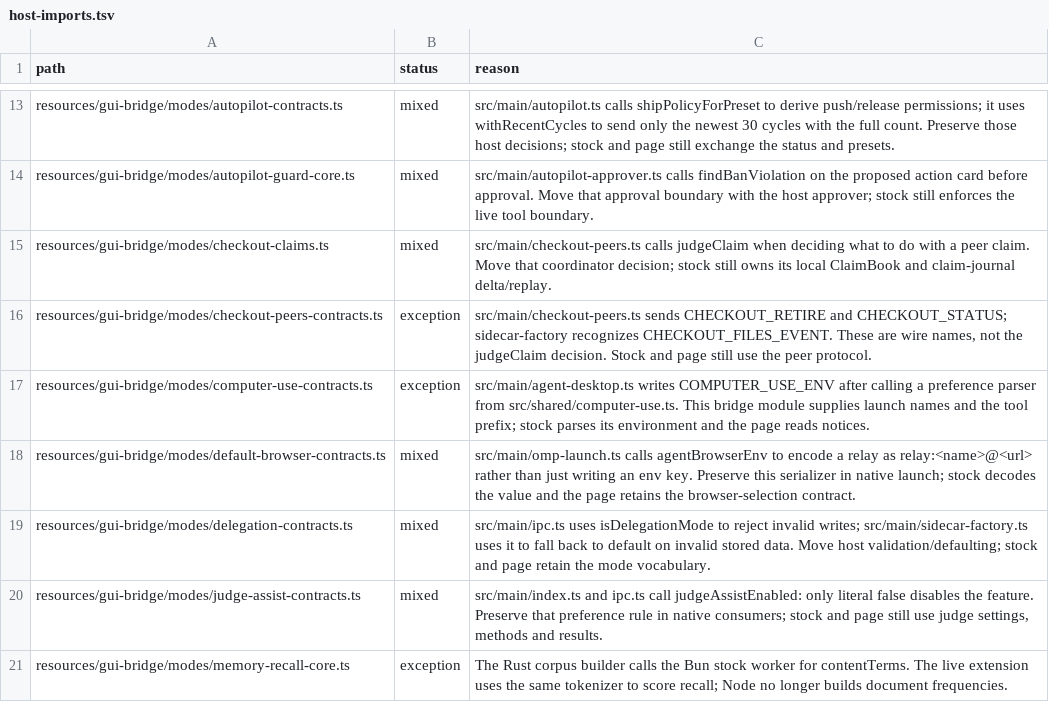
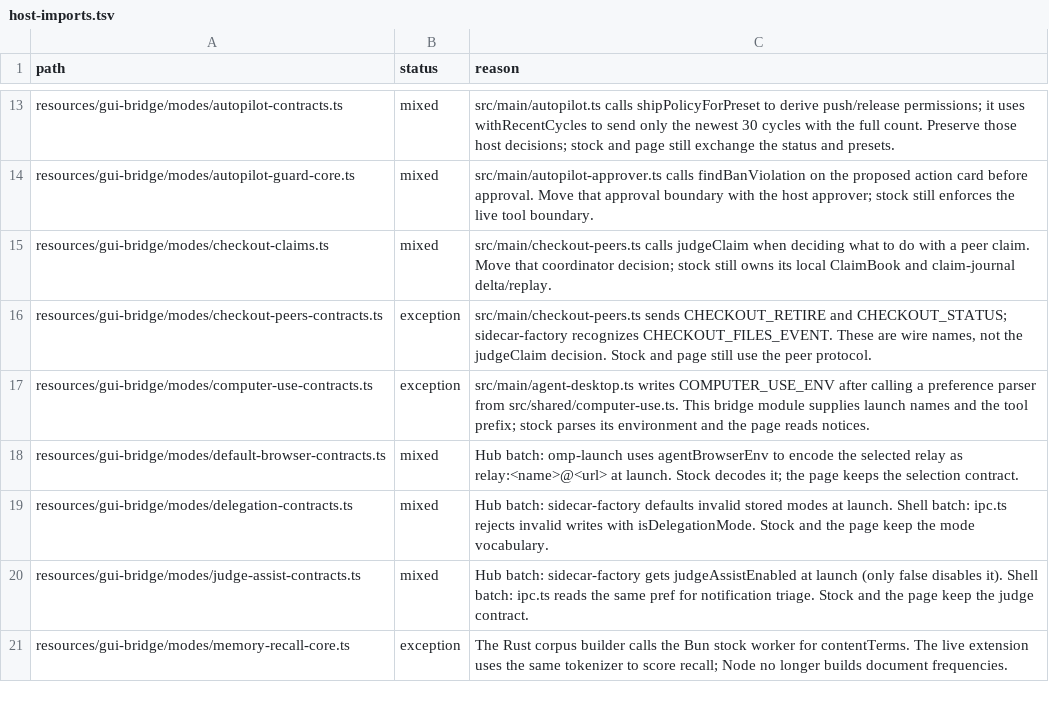
Before and after one commit to seuput-inc/ompdesk, a TSV file: docs/rust-inventory/host-imports.tsv, drawn as a sheet; only a part is shown, gaps mark what is left out; the diff covers the shown part only.

Commit message:
docs(native): name the owners of terminal output and launch preferences

```diff
--- a/docs/rust-inventory/host-imports.tsv
+++ b/docs/rust-inventory/host-imports.tsv
@@ -17,5 +17,5 @@ resources/gui-bridge/modes/checkout-peers-contracts.ts	exception	src/main/checko
 resources/gui-bridge/modes/computer-use-contracts.ts	exception	src/main/agent-desktop.ts writes COMPUTER_USE_ENV after calling a preference parser from src/shared/computer-use.ts. This bridge module supplies launch names and the tool prefix; stock parses its environment and the page reads notices.
-resources/gui-bridge/modes/default-browser-contracts.ts	mixed	src/main/omp-launch.ts calls agentBrowserEnv to encode a relay as relay:<name>@<url> rather than just writing an env key. Preserve this serializer in native launch; stock decodes the value and the page retains the browser-selection contract.
-resources/gui-bridge/modes/delegation-contracts.ts	mixed	src/main/ipc.ts uses isDelegationMode to reject invalid writes; src/main/sidecar-factory.ts uses it to fall back to default on invalid stored data. Move host validation/defaulting; stock and page retain the mode vocabulary.
-resources/gui-bridge/modes/judge-assist-contracts.ts	mixed	src/main/index.ts and ipc.ts call judgeAssistEnabled: only literal false disables the feature. Preserve that preference rule in native consumers; stock and page still use judge settings, methods and results.
+resources/gui-bridge/modes/default-browser-contracts.ts	mixed	Hub batch: omp-launch uses agentBrowserEnv to encode the selected relay as relay:<name>@<url> at launch. Stock decodes it; the page keeps the selection contract.
+resources/gui-bridge/modes/delegation-contracts.ts	mixed	Hub batch: sidecar-factory defaults invalid stored modes at launch. Shell batch: ipc.ts rejects invalid writes with isDelegationMode. Stock and the page keep the mode vocabulary.
+resources/gui-bridge/modes/judge-assist-contracts.ts	mixed	Hub batch: sidecar-factory gets judgeAssistEnabled at launch (only false disables it). Shell batch: ipc.ts reads the same pref for notification triage. Stock and the page keep the judge contract.
 resources/gui-bridge/modes/memory-recall-core.ts	exception	The Rust corpus builder calls the Bun stock worker for contentTerms. The live extension uses the same tokenizer to score recall; Node no longer builds document frequencies.
```
Also changed, not shown: 10 edited cells elsewhere in this file, docs/rust-inventory/services.tsv.
